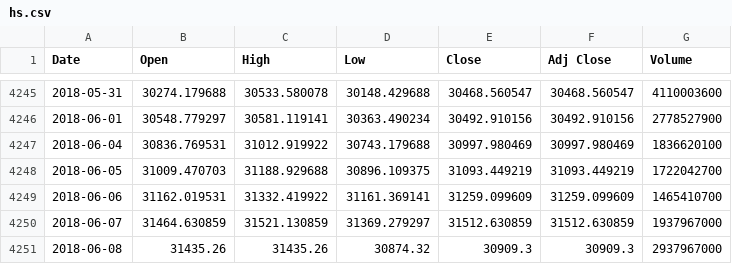
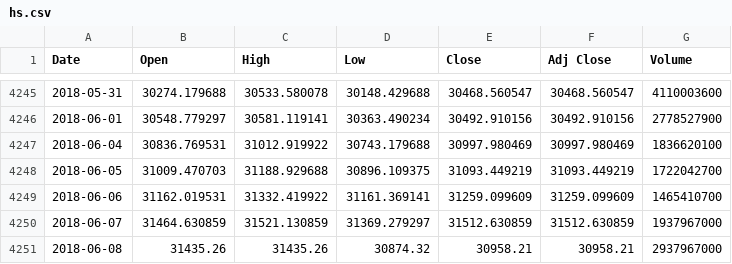
Before and after one commit to liangoy/bphs, a CSV file: data/hs.csv, drawn as a sheet; only a part is shown, gaps mark what is left out.

```diff
--- a/data/hs.csv
+++ b/data/hs.csv
@@ -4250,2 +4250,2 @@ Date,Open,High,Low,Close,Adj Close,Volume
 2018-06-07,31464.630859,31521.130859,31369.279297,31512.630859,31512.630859,1937967000
-2018-06-08,31435.26,31435.26,30874.32,30909.3,30909.3,2937967000
+2018-06-08,31435.26,31435.26,30874.32,30958.21,30958.21,2937967000
```
Also changed, not shown: data/bp.csv, 1 other file.
